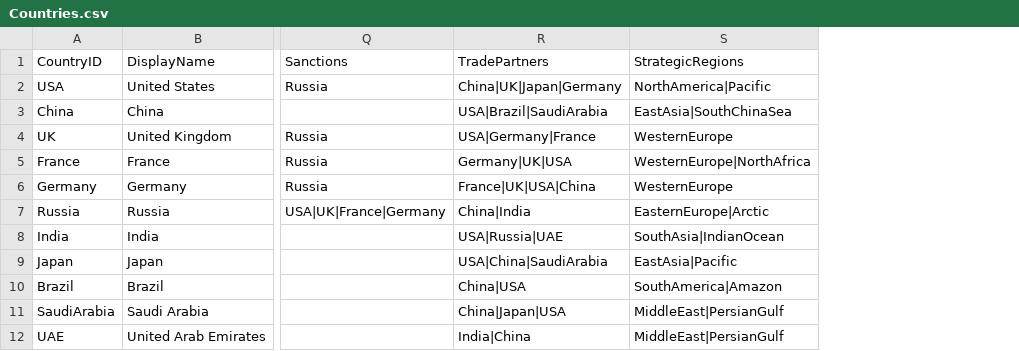
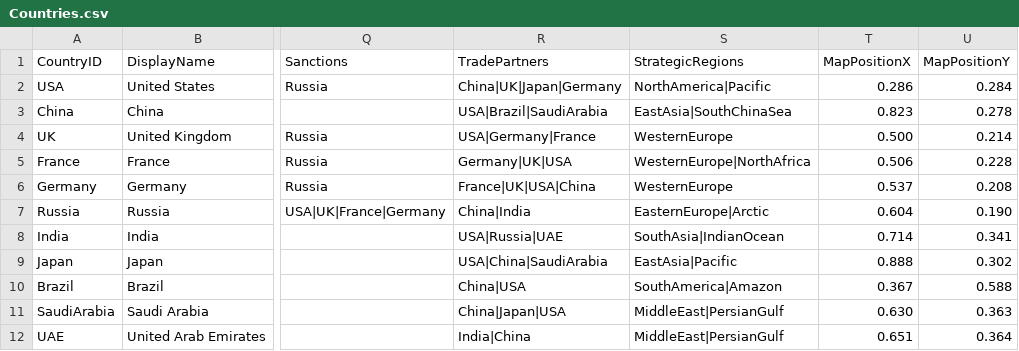
Before and after one commit to terencedk67/World-Dominion, a CSV file: Content/WorldDominion/Data/Countries.csv, drawn as a sheet; only a part is shown, gaps mark what is left out; the diff names each change by its address in the sheet, - before the commit and + after, or states it on an @@ line.

```diff
--- a/Content/WorldDominion/Data/Countries.csv
+++ b/Content/WorldDominion/Data/Countries.csv
+column T (MapPositionX), rows 2-12: 0.286 | 0.823 | 0.500 | 0.506 | 0.537 | 0.604 | 0.714 | 0.888 | 0.367 | 0.630 | 0.651
+column U (MapPositionY), rows 2-12: 0.284 | 0.278 | 0.214 | 0.228 | 0.208 | 0.190 | 0.341 | 0.302 | 0.588 | 0.363 | 0.364
```
Also changed, not shown: 6 other files.
